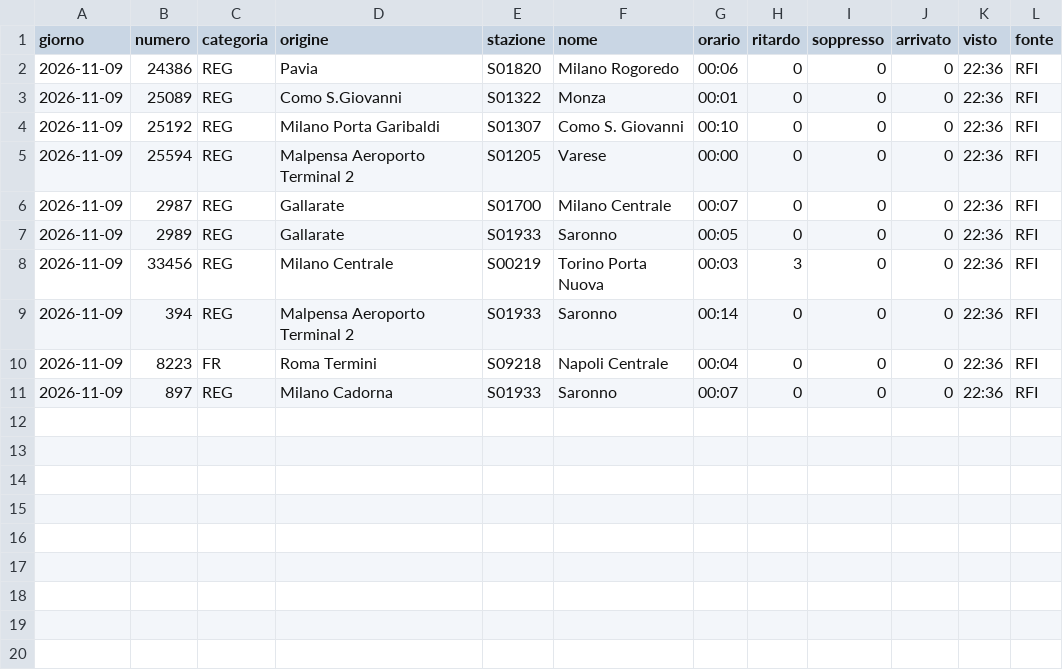
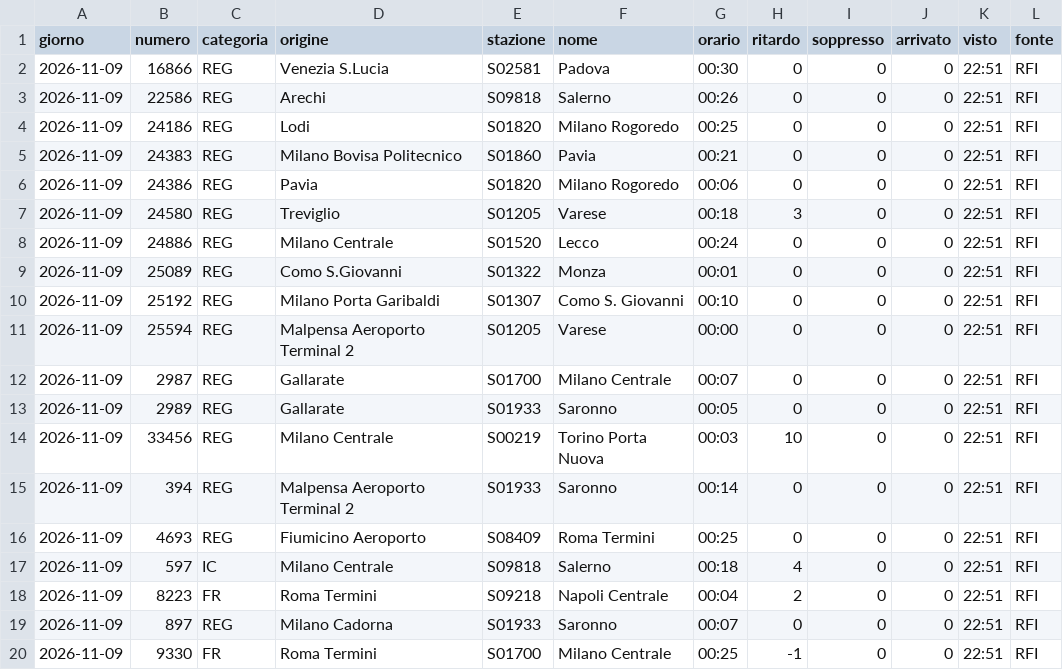
Before and after one commit to MJ83-collab/Binario-app, a CSV file: storico/giorni/2026-11-09.csv, drawn as a sheet.

```diff
--- a/storico/giorni/2026-11-09.csv
+++ b/storico/giorni/2026-11-09.csv
@@ -1,11 +1,20 @@
 giorno;numero;categoria;origine;stazione;nome;orario;ritardo;soppresso;arrivato;visto;fonte
-2026-11-09;24386;REG;Pavia;S01820;Milano Rogoredo;00:06;0;0;0;22:36;RFI
-2026-11-09;25089;REG;Como S.Giovanni;S01322;Monza;00:01;0;0;0;22:36;RFI
-2026-11-09;25192;REG;Milano Porta Garibaldi;S01307;Como S. Giovanni;00:10;0;0;0;22:36;RFI
-2026-11-09;25594;REG;Malpensa Aeroporto Terminal 2;S01205;Varese;00:00;0;0;0;22:36;RFI
-2026-11-09;2987;REG;Gallarate;S01700;Milano Centrale;00:07;0;0;0;22:36;RFI
-2026-11-09;2989;REG;Gallarate;S01933;Saronno;00:05;0;0;0;22:36;RFI
-2026-11-09;33456;REG;Milano Centrale;S00219;Torino Porta Nuova;00:03;3;0;0;22:36;RFI
-2026-11-09;394;REG;Malpensa Aeroporto Terminal 2;S01933;Saronno;00:14;0;0;0;22:36;RFI
-2026-11-09;8223;FR;Roma Termini;S09218;Napoli Centrale;00:04;0;0;0;22:36;RFI
-2026-11-09;897;REG;Milano Cadorna;S01933;Saronno;00:07;0;0;0;22:36;RFI
+2026-11-09;16866;REG;Venezia S.Lucia;S02581;Padova;00:30;0;0;0;22:51;RFI
+2026-11-09;22586;REG;Arechi;S09818;Salerno;00:26;0;0;0;22:51;RFI
+2026-11-09;24186;REG;Lodi;S01820;Milano Rogoredo;00:25;0;0;0;22:51;RFI
+2026-11-09;24383;REG;Milano Bovisa Politecnico;S01860;Pavia;00:21;0;0;0;22:51;RFI
+2026-11-09;24386;REG;Pavia;S01820;Milano Rogoredo;00:06;0;0;0;22:51;RFI
+2026-11-09;24580;REG;Treviglio;S01205;Varese;00:18;3;0;0;22:51;RFI
+2026-11-09;24886;REG;Milano Centrale;S01520;Lecco;00:24;0;0;0;22:51;RFI
+2026-11-09;25089;REG;Como S.Giovanni;S01322;Monza;00:01;0;0;0;22:51;RFI
+2026-11-09;25192;REG;Milano Porta Garibaldi;S01307;Como S. Giovanni;00:10;0;0;0;22:51;RFI
+2026-11-09;25594;REG;Malpensa Aeroporto Terminal 2;S01205;Varese;00:00;0;0;0;22:51;RFI
+2026-11-09;2987;REG;Gallarate;S01700;Milano Centrale;00:07;0;0;0;22:51;RFI
+2026-11-09;2989;REG;Gallarate;S01933;Saronno;00:05;0;0;0;22:51;RFI
+2026-11-09;33456;REG;Milano Centrale;S00219;Torino Porta Nuova;00:03;10;0;0;22:51;RFI
+2026-11-09;394;REG;Malpensa Aeroporto Terminal 2;S01933;Saronno;00:14;0;0;0;22:51;RFI
+2026-11-09;4693;REG;Fiumicino Aeroporto;S08409;Roma Termini;00:25;0;0;0;22:51;RFI
+2026-11-09;597;IC;Milano Centrale;S09818;Salerno;00:18;4;0;0;22:51;RFI
+2026-11-09;8223;FR;Roma Termini;S09218;Napoli Centrale;00:04;2;0;0;22:51;RFI
+2026-11-09;897;REG;Milano Cadorna;S01933;Saronno;00:07;0;0;0;22:51;RFI
+2026-11-09;9330;FR;Roma Termini;S01700;Milano Centrale;00:25;-1;0;0;22:51;RFI
```
Also changed, not shown: storico/giorni/2026-11-08.csv, storico/treni-30g.csv, 1 other file.
